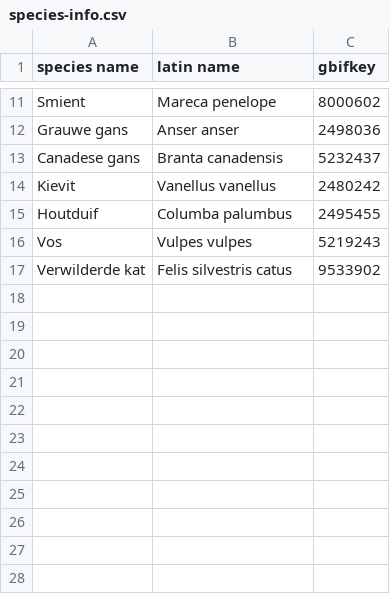
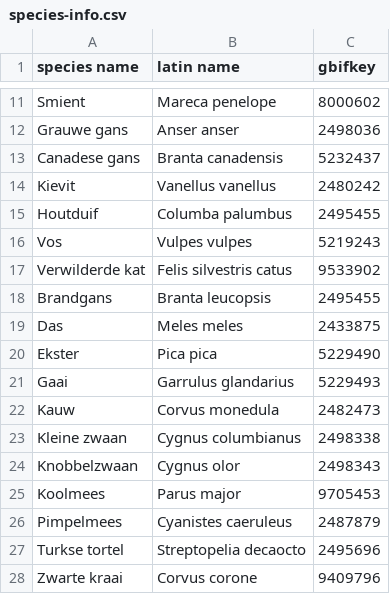
Before and after one commit to inbo/reporting-rshiny-grofwildjacht, a CSV file: reporting-grofwild/inst/extdata/species-info.csv, drawn as a sheet; only a part is shown, gaps mark what is left out.

Commit message:
Add new species to species-info.csv
#604

```diff
--- a/reporting-grofwild/inst/extdata/species-info.csv
+++ b/reporting-grofwild/inst/extdata/species-info.csv
@@ -17 +17,12 @@ Vos,Vulpes vulpes,5219243
 Verwilderde kat,Felis silvestris catus,9533902
+Brandgans,Branta leucopsis,2495455
+Das,Meles meles,2433875
+Ekster,Pica pica,5229490
+Gaai,Garrulus glandarius,5229493
+Kauw,Corvus monedula,2482473
+Kleine zwaan,Cygnus columbianus,2498338
+Knobbelzwaan,Cygnus olor,2498343
+Koolmees,Parus major,9705453
+Pimpelmees,Cyanistes caeruleus,2487879
+Turkse tortel,Streptopelia decaocto,2495696
+Zwarte kraai,Corvus corone,9409796
```
